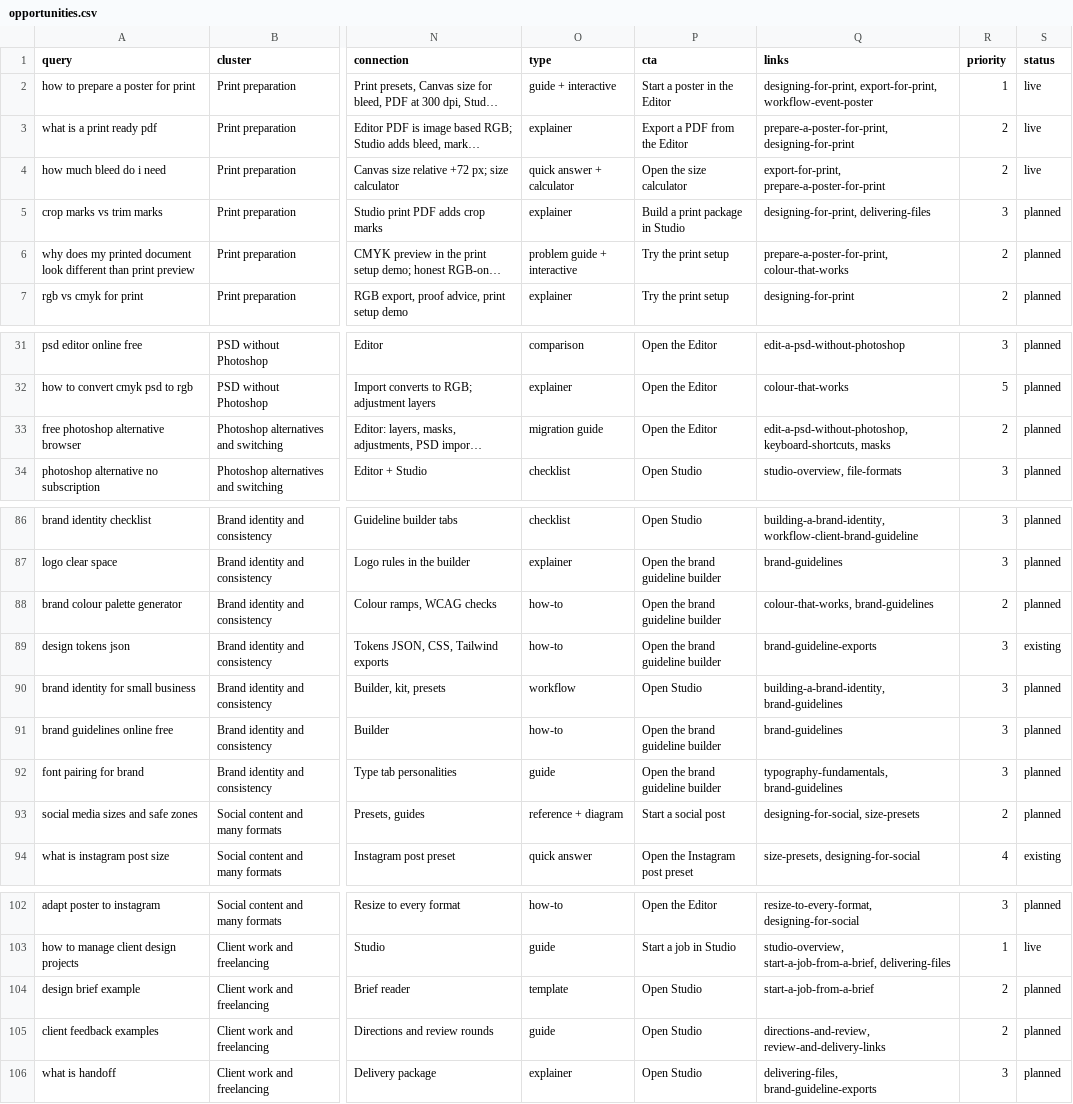
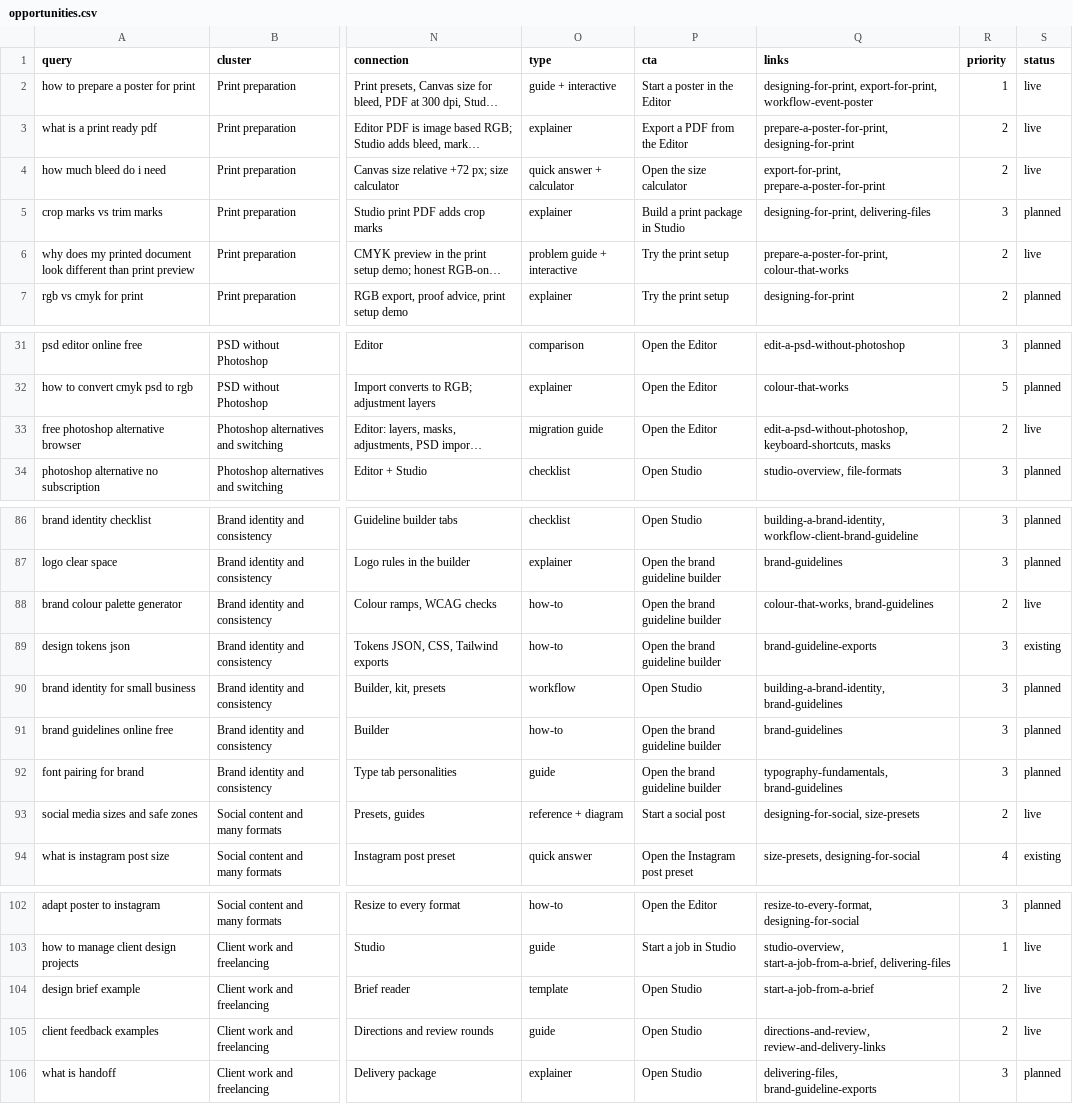
Before and after one commit to justinlagos/voidcanvas, a CSV file: research/learn-seo/opportunities.csv, drawn as a sheet; only a part is shown, gaps mark what is left out; long unchanged cells end in …; the diff names each change by its address in the sheet, - before the commit and + after, or states it on an @@ line.

```diff
--- a/research/learn-seo/opportunities.csv
+++ b/research/learn-seo/opportunities.csv
-S6 (status): planned
+S6 (status): live
-S33 (status): planned
+S33 (status): live
-S88 (status): planned
+S88 (status): live
-S93 (status): planned
+S93 (status): live
-S104:S105 (status): planned
+S104:S105 (status): live
```
Also changed, not shown: 14 other files.
